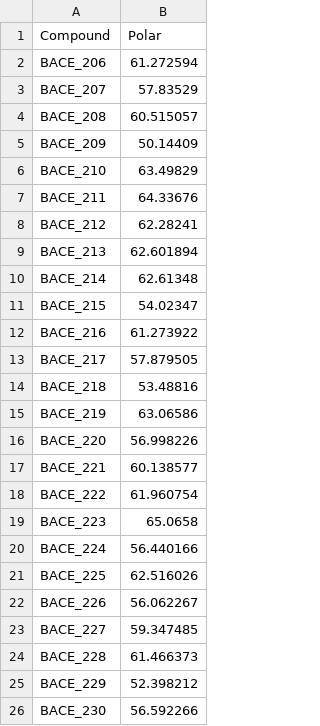
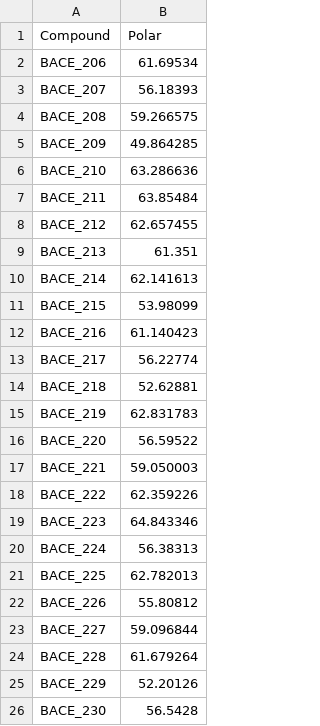
Before and after one commit to tomjeans/predictpolar2, a CSV file: dnn_crystal_regressor.csv, drawn as a sheet.

```diff
--- a/dnn_crystal_regressor.csv
+++ b/dnn_crystal_regressor.csv
@@ -1,26 +1,26 @@
 Compound,Polar
-BACE_206,61.272594
-BACE_207,57.83529
-BACE_208,60.515057
-BACE_209,50.14409
-BACE_210,63.49829
-BACE_211,64.33676
-BACE_212,62.28241
-BACE_213,62.601894
-BACE_214,62.61348
-BACE_215,54.02347
-BACE_216,61.273922
-BACE_217,57.879505
-BACE_218,53.48816
-BACE_219,63.06586
-BACE_220,56.998226
-BACE_221,60.138577
-BACE_222,61.960754
-BACE_223,65.0658
-BACE_224,56.440166
-BACE_225,62.516026
-BACE_226,56.062267
-BACE_227,59.347485
-BACE_228,61.466373
-BACE_229,52.398212
-BACE_230,56.592266
+BACE_206,61.69534
+BACE_207,56.18393
+BACE_208,59.266575
+BACE_209,49.864285
+BACE_210,63.286636
+BACE_211,63.85484
+BACE_212,62.657455
+BACE_213,61.351
+BACE_214,62.141613
+BACE_215,53.98099
+BACE_216,61.140423
+BACE_217,56.22774
+BACE_218,52.62881
+BACE_219,62.831783
+BACE_220,56.59522
+BACE_221,59.050003
+BACE_222,62.359226
+BACE_223,64.843346
+BACE_224,56.38313
+BACE_225,62.782013
+BACE_226,55.80812
+BACE_227,59.096844
+BACE_228,61.679264
+BACE_229,52.20126
+BACE_230,56.5428
```
Also changed, not shown: dnn_train_regressor.csv, dnn_valid_regressor.csv, 24 other files.
